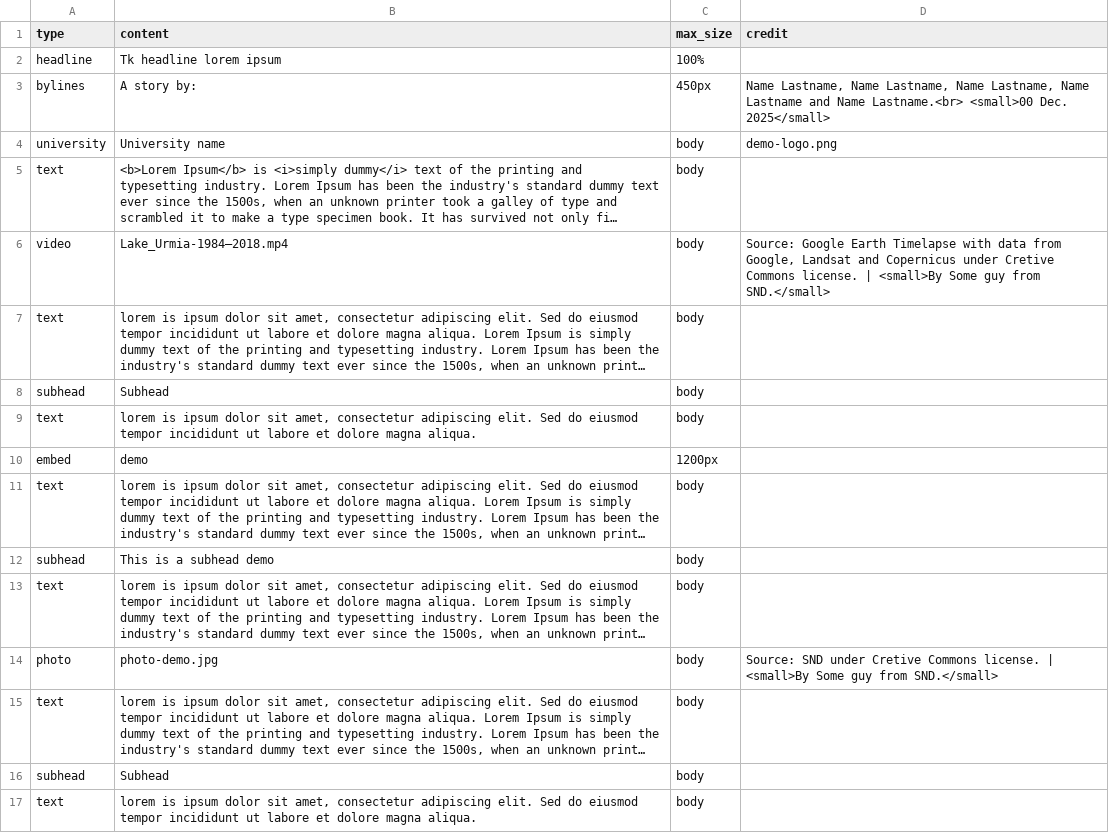
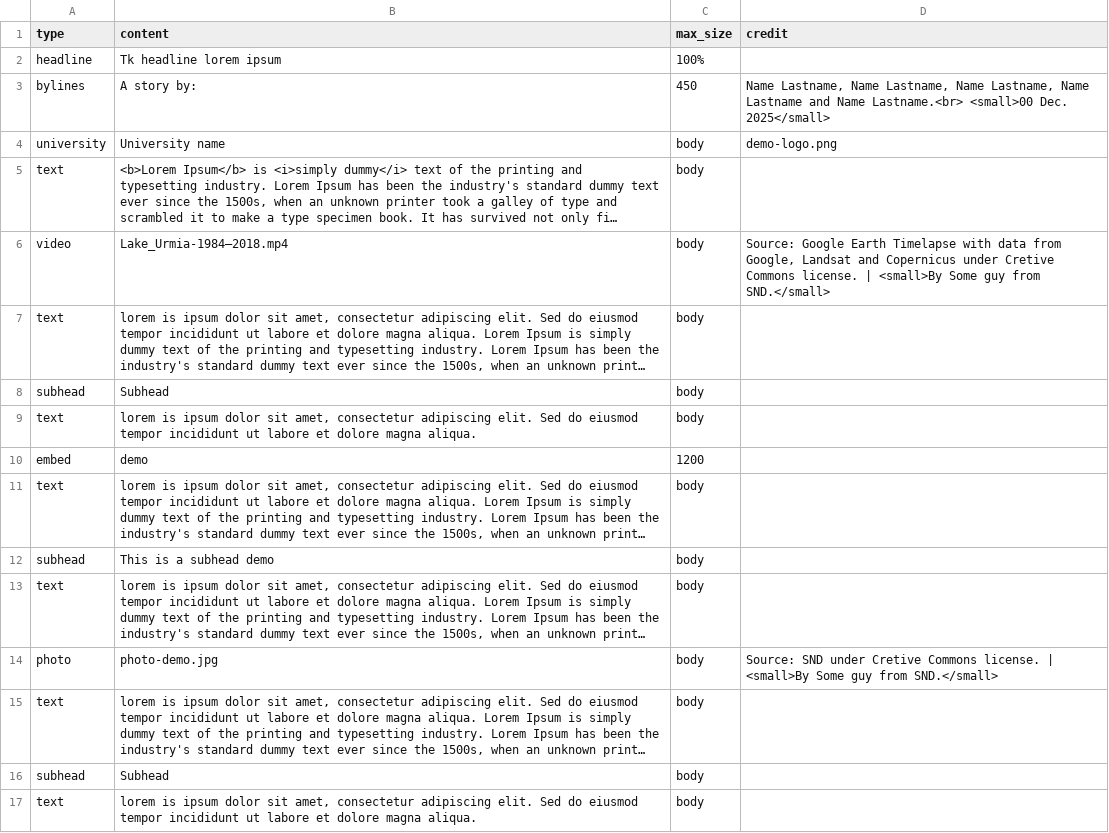
Before and after one commit to mhinfographics/snd-challenge-template, a CSV file: data/help/help.csv, drawn as a sheet; only a part is shown; long unchanged cells end in …; the diff names each change by its address in the sheet, - before the commit and + after, or states it on an @@ line.

```diff
--- a/data/help/help.csv
+++ b/data/help/help.csv
-C3 (max_size): 450px
+C3 (max_size): 450
-C10 (max_size): 1200px
+C10 (max_size): 1200
```
Also changed, not shown: 4 other files.
